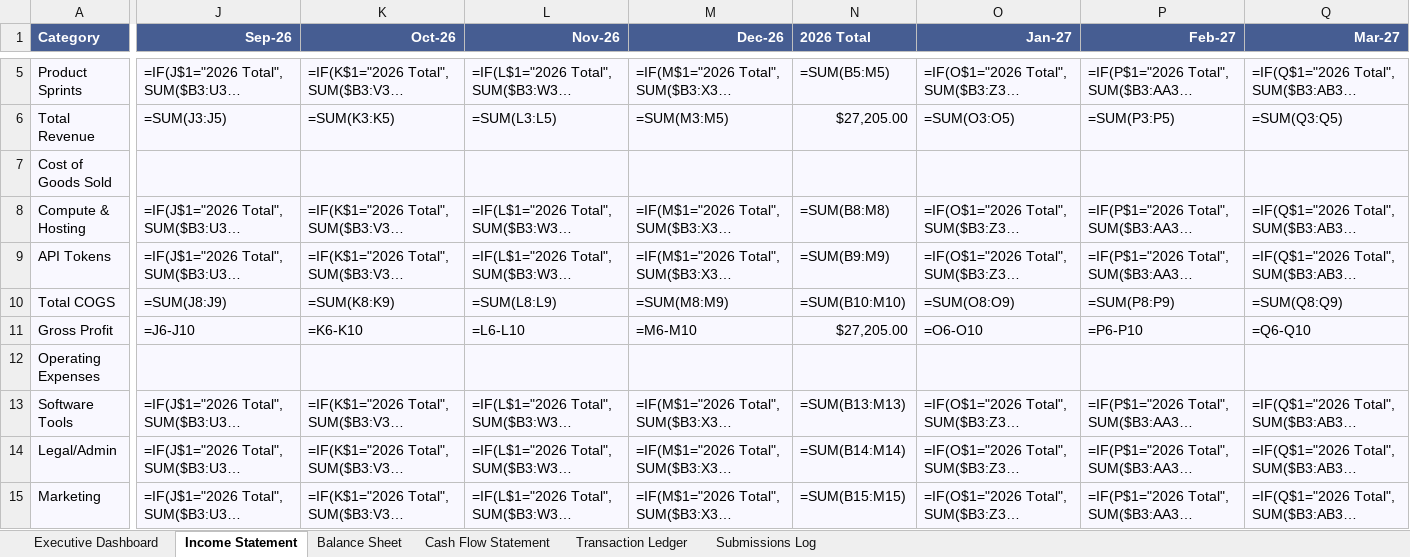
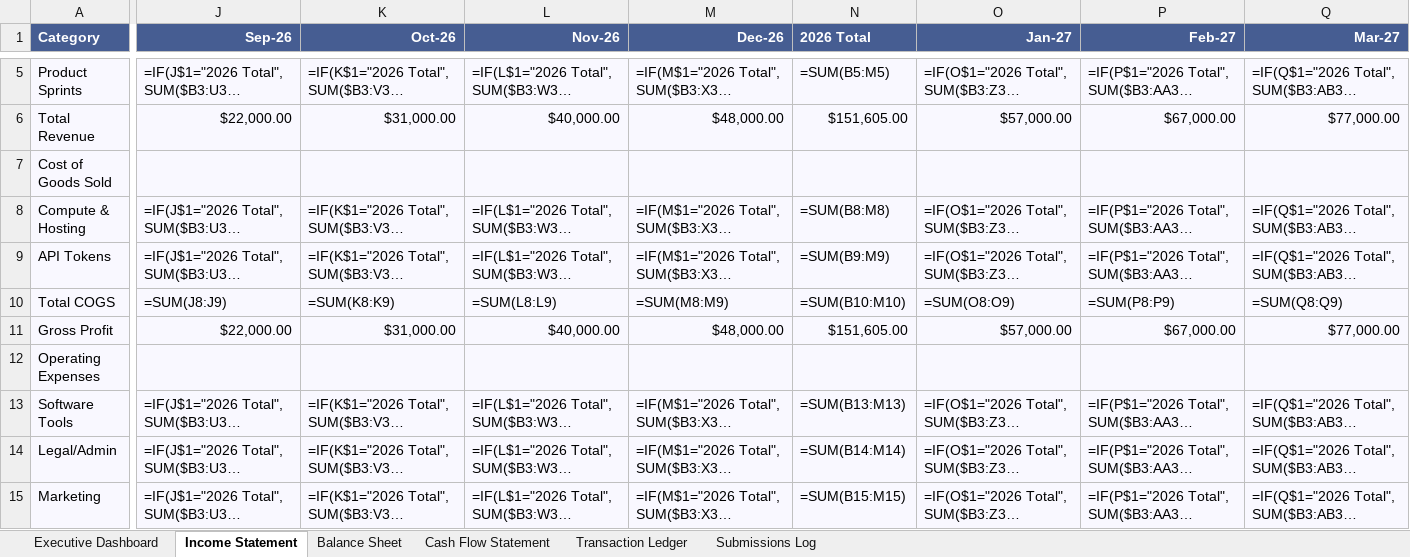
Before and after one commit to gcoinstash-cmd/bountygrid-commander, an Excel workbook: BountyGrid OS - Master Financial Statements & Bookkeeping Ledger.xlsx, sheet Income Statement, drawn as a sheet; only a part is shown, gaps mark what is left out; long unchanged cells end in …; values as stored, in another font and other column widths than the file's, no borders; formulas without a stored value are shown as written; the diff covers the shown part only; the diff names each change by its address in the sheet, - before the commit and + after, or states it on an @@ line.

Commit message:
feat(financials): embed full 2026-2027 Annual Comparison forecast table, 10-mo milestone schedule, and 3-statement modal

```diff
--- a/BountyGrid OS - Master Financial Statements & Bookkeeping Ledger.xlsx (sheet Income Statement)
+++ b/BountyGrid OS - Master Financial Statements & Bookkeeping Ledger.xlsx (sheet Income Statement)
-J6 (Sep-26): =SUM(J3:J5)
+J6 (Sep-26): $22,000.00
-K6 (Oct-26): =SUM(K3:K5)
+K6 (Oct-26): $31,000.00
-L6 (Nov-26): =SUM(L3:L5)
+L6 (Nov-26): $40,000.00
-M6 (Dec-26): =SUM(M3:M5)
+M6 (Dec-26): $48,000.00
-N6 (2026 Total): $27,205.00
+N6 (2026 Total): $151,605.00
-O6 (Jan-27): =SUM(O3:O5)
+O6 (Jan-27): $57,000.00
-P6 (Feb-27): =SUM(P3:P5)
+P6 (Feb-27): $67,000.00
-Q6 (Mar-27): =SUM(Q3:Q5)
+Q6 (Mar-27): $77,000.00
-J11 (Sep-26): =J6-J10
+J11 (Sep-26): $22,000.00
-K11 (Oct-26): =K6-K10
+K11 (Oct-26): $31,000.00
-L11 (Nov-26): =L6-L10
+L11 (Nov-26): $40,000.00
-M11 (Dec-26): =M6-M10
+M11 (Dec-26): $48,000.00
-N11 (2026 Total): $27,205.00
+N11 (2026 Total): $151,605.00
-O11 (Jan-27): =O6-O10
+O11 (Jan-27): $57,000.00
-P11 (Feb-27): =P6-P10
+P11 (Feb-27): $67,000.00
-Q11 (Mar-27): =Q6-Q10
+Q11 (Mar-27): $77,000.00
```
Also changed, not shown: 105 edited cells elsewhere in this sheet, sheet Executive Dashboard, sheet Balance Sheet, sheet Cash Flow Statement, 2 other files.
